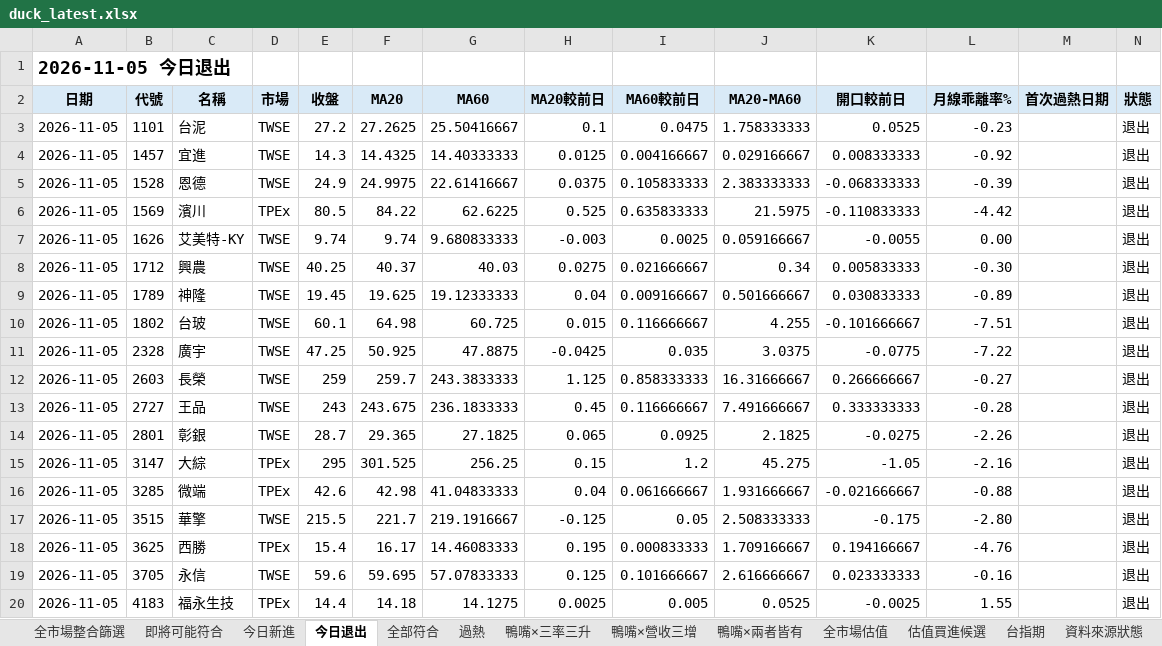
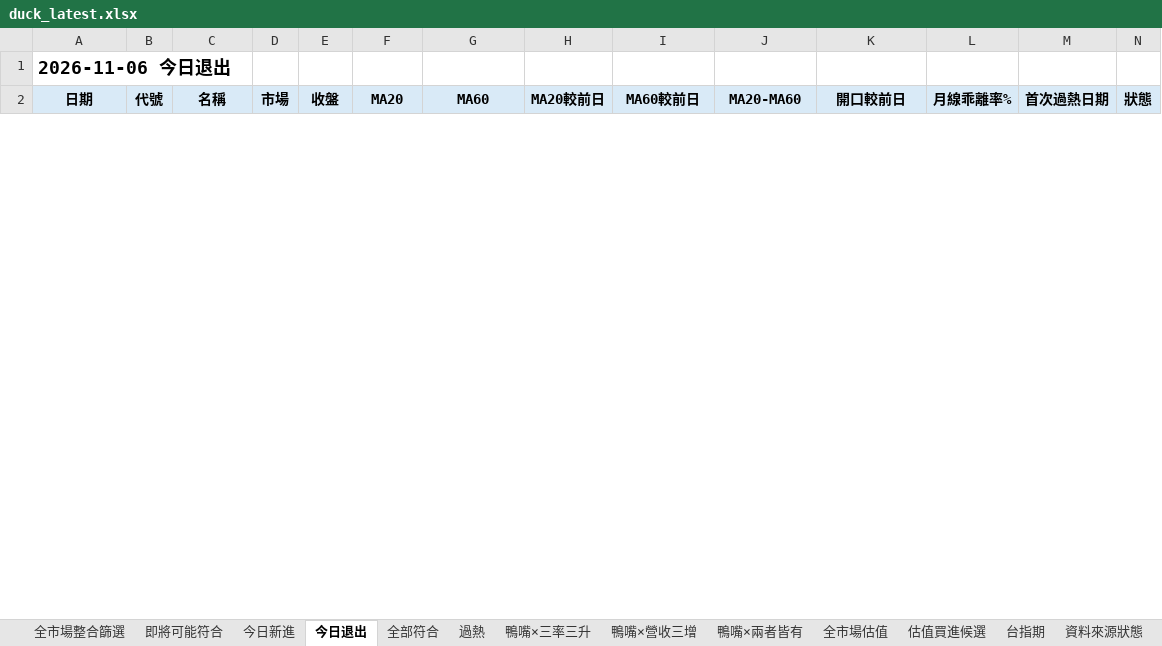
Before and after one commit to Richard82611/tw-stock-dashboard-test, an Excel workbook: duck_latest.xlsx, sheet 今日退出, drawn as a sheet; only a part is shown; values as stored, in another font and other column widths than the file's, no borders; conditional formats not drawn; removed rows and columns are numbered as before the commit, all else as after; the diff covers the shown part only; the diff names each change by its address in the sheet, - before the commit and + after, or states it on an @@ line.

```diff
--- a/duck_latest.xlsx (sheet 今日退出)
+++ b/duck_latest.xlsx (sheet 今日退出)
-A1 (日期): 2026-11-05 今日退出
+A1 (日期): 2026-11-06 今日退出
-row 3: 2026-11-05 | 1101 | 台泥 | TWSE | 27.2 | 27.2625 | 25.50416667 | 0.1 | 0.0475 | 1.758333333 | 0.0525 | -0.23 |  | 退出
-row 4: 2026-11-05 | 1457 | 宜進 | TWSE | 14.3 | 14.4325 | 14.40333333 | 0.0125 | 0.004166667 | 0.029166667 | 0.008333333 | -0.92 |  | 退出
-row 5: 2026-11-05 | 1528 | 恩德 | TWSE | 24.9 | 24.9975 | 22.61416667 | 0.0375 | 0.105833333 | 2.383333333 | -0.068333333 | -0.39 |  | 退出
-row 6: 2026-11-05 | 1569 | 濱川 | TPEx | 80.5 | 84.22 | 62.6225 | 0.525 | 0.635833333 | 21.5975 | -0.110833333 | -4.42 |  | 退出
-row 7: 2026-11-05 | 1626 | 艾美特-KY | TWSE | 9.74 | 9.74 | 9.680833333 | -0.003 | 0.0025 | 0.059166667 | -0.0055 | 0.00 |  | 退出
-row 8: 2026-11-05 | 1712 | 興農 | TWSE | 40.25 | 40.37 | 40.03 | 0.0275 | 0.021666667 | 0.34 | 0.005833333 | -0.30 |  | 退出
-row 9: 2026-11-05 | 1789 | 神隆 | TWSE | 19.45 | 19.625 | 19.12333333 | 0.04 | 0.009166667 | 0.501666667 | 0.030833333 | -0.89 |  | 退出
-row 10: 2026-11-05 | 1802 | 台玻 | TWSE | 60.1 | 64.98 | 60.725 | 0.015 | 0.116666667 | 4.255 | -0.101666667 | -7.51 |  | 退出
-row 11: 2026-11-05 | 2328 | 廣宇 | TWSE | 47.25 | 50.925 | 47.8875 | -0.0425 | 0.035 | 3.0375 | -0.0775 | -7.22 |  | 退出
-row 12: 2026-11-05 | 2603 | 長榮 | TWSE | 259 | 259.7 | 243.3833333 | 1.125 | 0.858333333 | 16.31666667 | 0.266666667 | -0.27 |  | 退出
-row 13: 2026-11-05 | 2727 | 王品 | TWSE | 243 | 243.675 | 236.1833333 | 0.45 | 0.116666667 | 7.491666667 | 0.333333333 | -0.28 |  | 退出
-row 14: 2026-11-05 | 2801 | 彰銀 | TWSE | 28.7 | 29.365 | 27.1825 | 0.065 | 0.0925 | 2.1825 | -0.0275 | -2.26 |  | 退出
-row 15: 2026-11-05 | 3147 | 大綜 | TPEx | 295 | 301.525 | 256.25 | 0.15 | 1.2 | 45.275 | -1.05 | -2.16 |  | 退出
-row 16: 2026-11-05 | 3285 | 微端 | TPEx | 42.6 | 42.98 | 41.04833333 | 0.04 | 0.061666667 | 1.931666667 | -0.021666667 | -0.88 |  | 退出
-row 17: 2026-11-05 | 3515 | 華擎 | TWSE | 215.5 | 221.7 | 219.1916667 | -0.125 | 0.05 | 2.508333333 | -0.175 | -2.80 |  | 退出
-row 18: 2026-11-05 | 3625 | 西勝 | TPEx | 15.4 | 16.17 | 14.46083333 | 0.195 | 0.000833333 | 1.709166667 | 0.194166667 | -4.76 |  | 退出
-row 19: 2026-11-05 | 3705 | 永信 | TWSE | 59.6 | 59.695 | 57.07833333 | 0.125 | 0.101666667 | 2.616666667 | 0.023333333 | -0.16 |  | 退出
-row 20: 2026-11-05 | 4183 | 福永生技 | TPEx | 14.4 | 14.18 | 14.1275 | 0.0025 | 0.005 | 0.0525 | -0.0025 | 1.55 |  | 退出
```
Also changed, not shown: 28 added rows and 26 removed rows elsewhere in this sheet, sheet 全市場整合篩選, sheet 全市場估值, sheet 估值買進候選, sheet 全部符合, sheet 即將可能符合, sheet 鴨嘴×營收三增, 7 more sheets, 7 other files.
